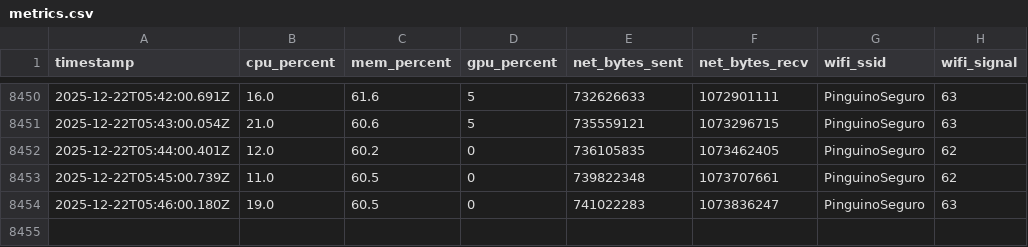
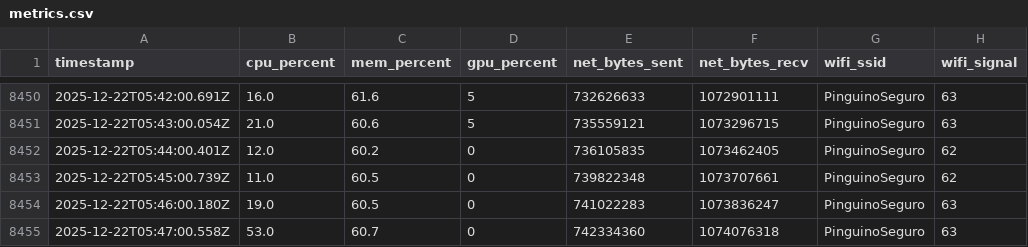
Before and after one commit to jenovoas/sentinel, a CSV file: host-metrics/data/metrics.csv, drawn as a sheet; only a part is shown, gaps mark what is left out; the diff names each change by its address in the sheet, - before the commit and + after, or states it on an @@ line.

```diff
--- a/host-metrics/data/metrics.csv
+++ b/host-metrics/data/metrics.csv
+row 8455: 2025-12-22T05:47:00.558Z | 53.0 | 60.7 | 0 | 742334360 | 1074076318 | PinguinoSeguro | 63
```
Also changed, not shown: 3 other files.
